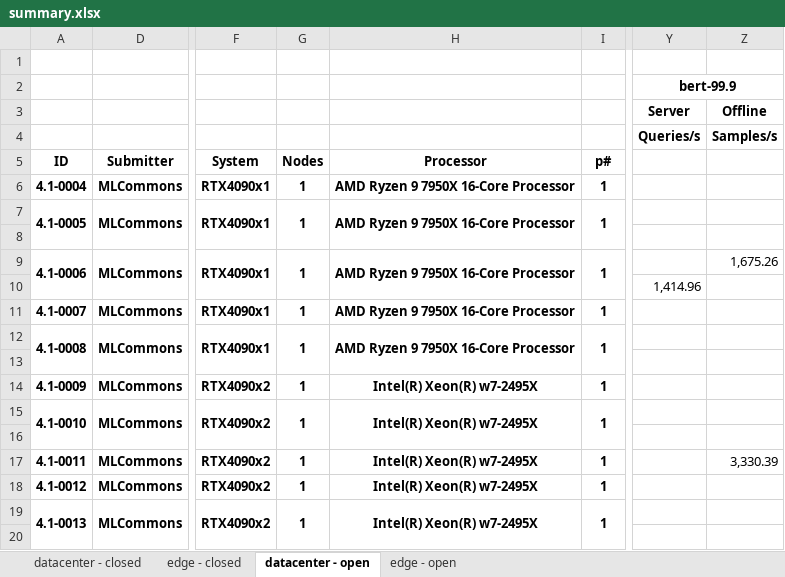
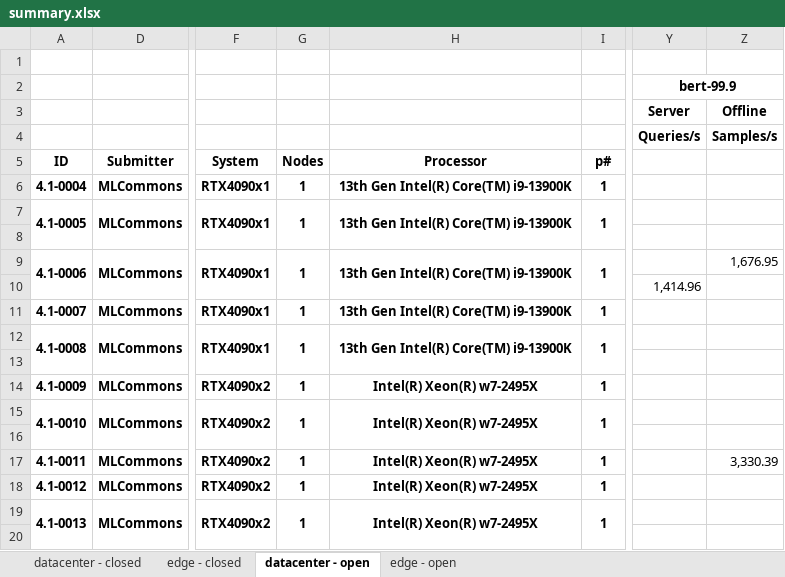
Before and after one commit to mlcommons/mlperf_inference_unofficial_submissions_v5.0, an Excel workbook: summary.xlsx, sheet datacenter - open, drawn as a sheet; only a part is shown, gaps mark what is left out; values as stored, in another font and other column widths than the file's, no borders; conditional formats not drawn; the diff names each change by its address in the sheet, - before the commit and + after, or states it on an @@ line.

```diff
--- a/summary.xlsx (sheet datacenter - open)
+++ b/summary.xlsx (sheet datacenter - open)
-H6:H7: AMD Ryzen 9 7950X 16-Core Processor
+H6:H7: 13th Gen Intel(R) Core(TM) i9-13900K
-H9: AMD Ryzen 9 7950X 16-Core Processor
+H9: 13th Gen Intel(R) Core(TM) i9-13900K
-Z9: 1,675.26
+Z9: 1,676.95
-H11:H12: AMD Ryzen 9 7950X 16-Core Processor
+H11:H12: 13th Gen Intel(R) Core(TM) i9-13900K
```
Also changed, not shown: sheet edge - open, 4 other files.
